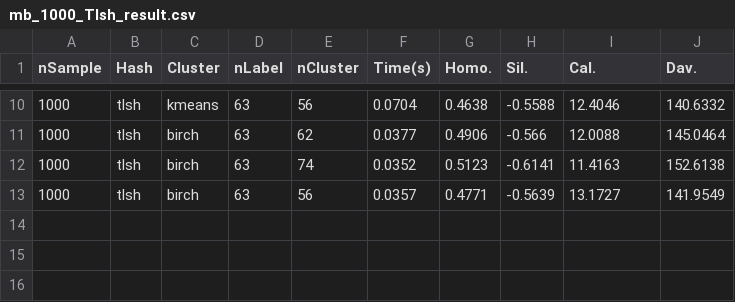
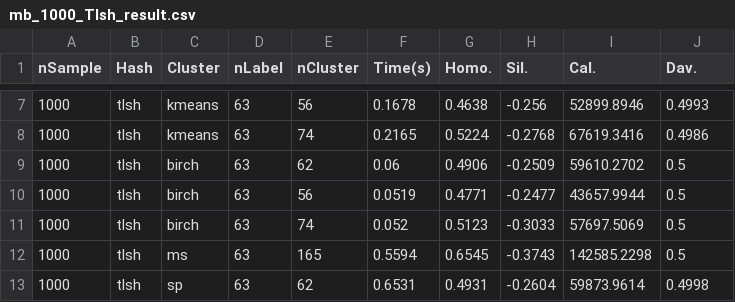
Before and after one commit to wwwalan23/CYBR7901, a CSV file: dataDir/output/mb_1000_Tlsh_result.csv, drawn as a sheet; only a part is shown, gaps mark what is left out; the diff covers the shown part only.

```diff
--- a/dataDir/output/mb_1000_Tlsh_result.csv
+++ b/dataDir/output/mb_1000_Tlsh_result.csv
@@ -10,4 +7,7 @@ nSample,Hash,Cluster,nLabel,nCluster,Time(s),Homo.,Sil.,Cal.,Dav.
-1000,tlsh,kmeans,63,56,0.0704,0.4638,-0.5588,12.4046,140.6332
-1000,tlsh,birch,63,62,0.0377,0.4906,-0.566,12.0088,145.0464
-1000,tlsh,birch,63,74,0.0352,0.5123,-0.6141,11.4163,152.6138
-1000,tlsh,birch,63,56,0.0357,0.4771,-0.5639,13.1727,141.9549
+1000,tlsh,kmeans,63,56,0.1678,0.4638,-0.256,52899.8946,0.4993
+1000,tlsh,kmeans,63,74,0.2165,0.5224,-0.2768,67619.3416,0.4986
+1000,tlsh,birch,63,62,0.06,0.4906,-0.2509,59610.2702,0.5
+1000,tlsh,birch,63,56,0.0519,0.4771,-0.2477,43657.9944,0.5
+1000,tlsh,birch,63,74,0.052,0.5123,-0.3033,57697.5069,0.5
+1000,tlsh,ms,63,165,0.5594,0.6545,-0.3743,142585.2298,0.5
+1000,tlsh,sp,63,62,0.6531,0.4931,-0.2604,59873.9614,0.4998
```
Also changed, not shown: 3 removed rows and 27 edited cells elsewhere in this file, dataDir/output/mb_100_Tlsh_result.csv, 25 other files.
